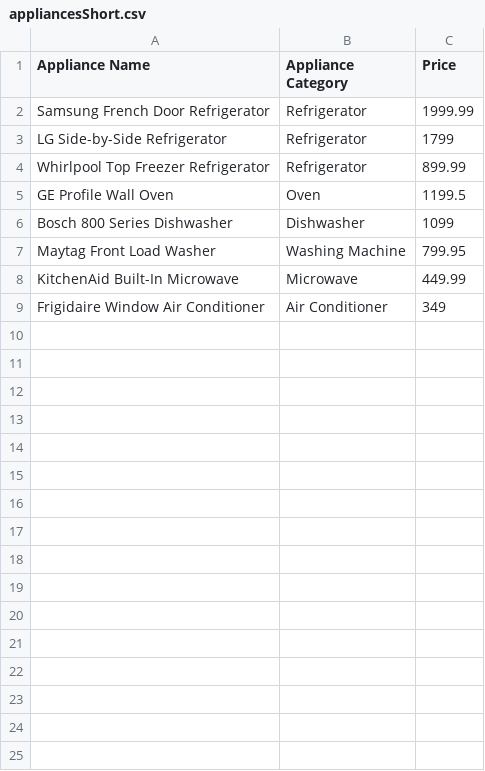
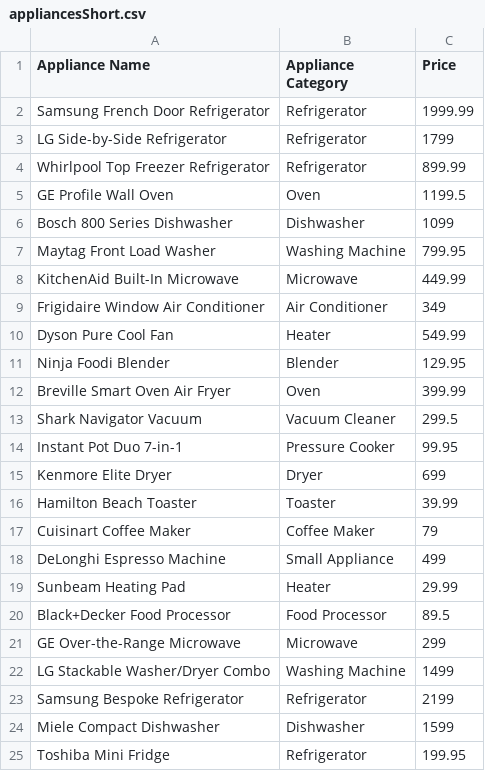
Before and after one commit to ellari-uni/COMPX201-A2, a CSV file: appliancesShort.csv, drawn as a sheet; the diff names each change by its address in the sheet, - before the commit and + after, or states it on an @@ line.

```diff
--- a/appliancesShort.csv
+++ b/appliancesShort.csv
+row 10: Dyson Pure Cool Fan | Heater | 549.99
+row 11: Ninja Foodi Blender | Blender | 129.95
+row 12: Breville Smart Oven Air Fryer | Oven | 399.99
+row 13: Shark Navigator Vacuum | Vacuum Cleaner | 299.5
+row 14: Instant Pot Duo 7-in-1 | Pressure Cooker | 99.95
+row 15: Kenmore Elite Dryer | Dryer | 699
+row 16: Hamilton Beach Toaster | Toaster | 39.99
+row 17: Cuisinart Coffee Maker | Coffee Maker | 79
+row 18: DeLonghi Espresso Machine | Small Appliance | 499
+row 19: Sunbeam Heating Pad | Heater | 29.99
+row 20: Black+Decker Food Processor | Food Processor | 89.5
+row 21: GE Over-the-Range Microwave | Microwave | 299
+row 22: LG Stackable Washer/Dryer Combo | Washing Machine | 1499
+row 23: Samsung Bespoke Refrigerator | Refrigerator | 2199
+row 24: Miele Compact Dishwasher | Dishwasher | 1599
+row 25: Toshiba Mini Fridge | Refrigerator | 199.95
```
Also changed, not shown: 2 other files.
